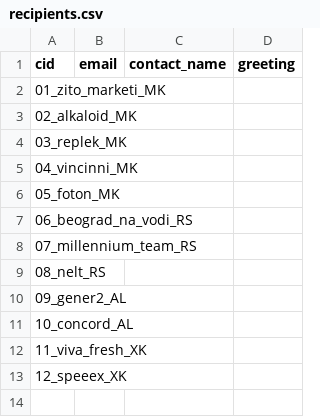
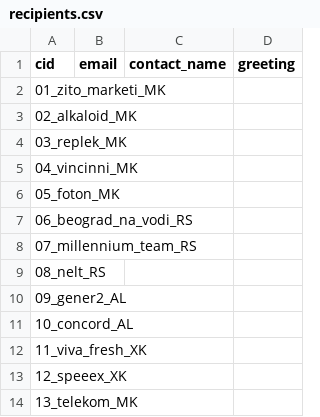
Before and after one commit to 3p4e/3p4e, a CSV file: projects/b2b-studio/outreach/vps/recipients.csv, drawn as a sheet; the diff names each change by its address in the sheet, - before the commit and + after, or states it on an @@ line.

```diff
--- a/projects/b2b-studio/outreach/vps/recipients.csv
+++ b/projects/b2b-studio/outreach/vps/recipients.csv
+row 14: 13_telekom_MK
```
Also changed, not shown: projects/b2b-studio/outreach/outreach_tracker.csv, 1 other file.
